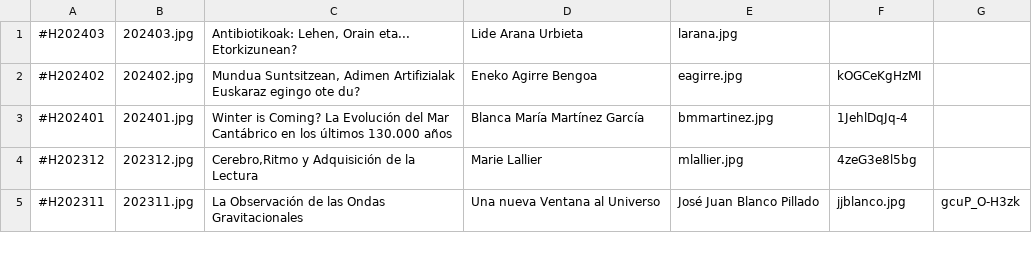
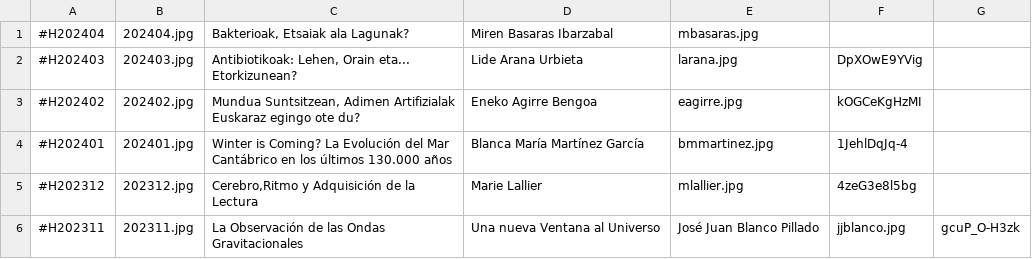
Before and after one commit to zientziarengiltzak/zientziarengiltzak.github.io, a CSV file: Python/hitzaldiak/00_izenburuak.csv, drawn as a sheet; only a part is shown.

Commit message:
Add files via upload
Python fitxeroen eguneraketa 2024 Apirila

```diff
--- a/Python/hitzaldiak/00_izenburuak.csv
+++ b/Python/hitzaldiak/00_izenburuak.csv
@@ -1,2 +1,3 @@
-#H202403;202403.jpg;Antibiotikoak: Lehen, Orain eta... Etorkizunean?;Lide Arana Urbieta;larana.jpg;
+#H202404;202404.jpg;Bakterioak, Etsaiak ala Lagunak?;Miren Basaras Ibarzabal;mbasaras.jpg;
+#H202403;202403.jpg;Antibiotikoak: Lehen, Orain eta... Etorkizunean?;Lide Arana Urbieta;larana.jpg;DpXOwE9YVig
 #H202402;202402.jpg;Mundua Suntsitzean, Adimen Artifizialak Euskaraz egingo ote du?;Eneko Agirre Bengoa;eagirre.jpg;kOGCeKgHzMI
```
Also changed, not shown: 2 other files.
